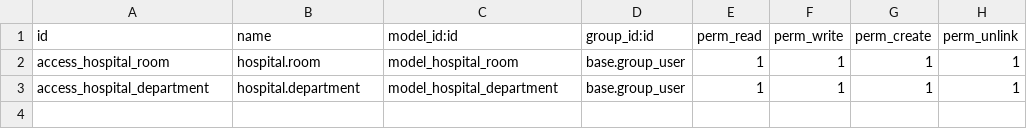
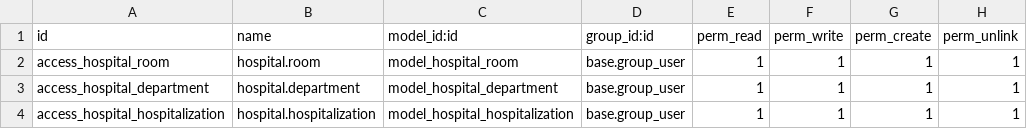
Before and after one commit to PietroCastelli/Hospital, a CSV file: security/ir.model.access.csv, drawn as a sheet.

Commit message:
hospitalization

```diff
--- a/security/ir.model.access.csv
+++ b/security/ir.model.access.csv
@@ -3 +3,2 @@ access_hospital_room,hospital.room,model_hospital_room,base.group_user,1,1,1,1
 access_hospital_department,hospital.department,model_hospital_department,base.group_user,1,1,1,1
+access_hospital_hospitalization,hospital.hospitalization,model_hospital_hospitalization,base.group_user,1,1,1,1
```
Also changed, not shown: 9 other files.
